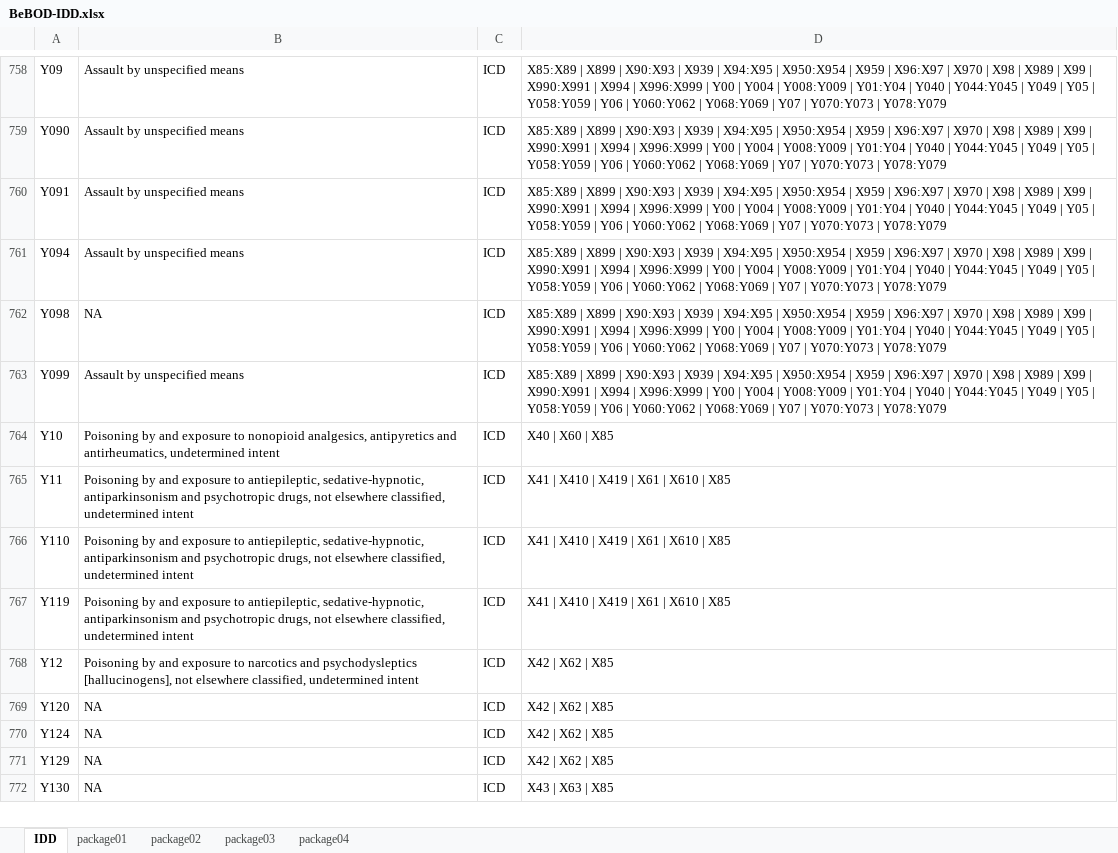
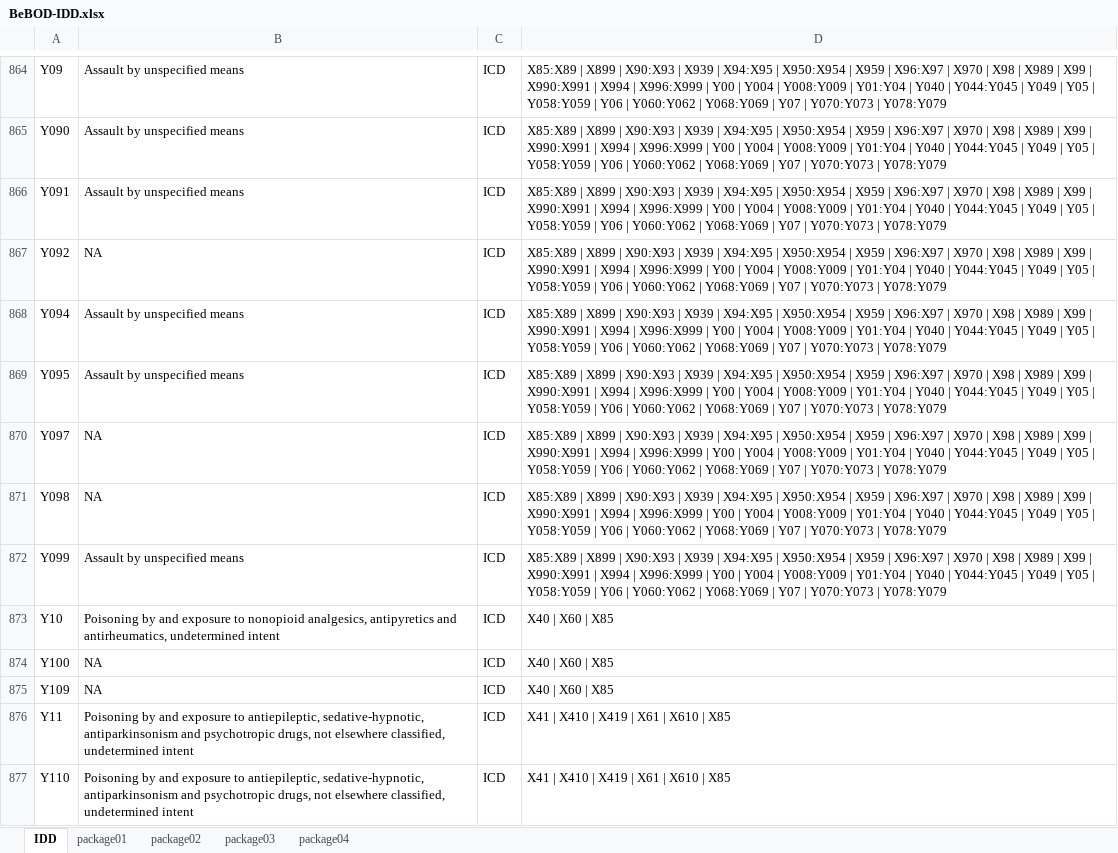
Before and after one commit to sciensanogit/BeBOD, an Excel workbook: inst/extdata/BeBOD-IDD.xlsx, sheet IDD, drawn as a sheet; only a part is shown, gaps mark what is left out; the shorter side is filled out with more unchanged rows; values as stored, in another font and other column widths than the file's, no borders; table styles not drawn; the diff covers the shown part only; the diff names each change by its address in the sheet, - before the commit and + after, or states it on an @@ line.

Commit message:
Update BeBOD-IDD.xlsx

```diff
--- a/inst/extdata/BeBOD-IDD.xlsx (sheet IDD)
+++ b/inst/extdata/BeBOD-IDD.xlsx (sheet IDD)
+row 867: Y092 | NA | ICD | X85:X89 | X899 | X90:X93 | X939 | X94:X95 | X950:X954 | X959 | X96:X97 | X970 | X98 | X989 | X99 | X990:X991 | X994 | X996:X999 | Y00 | Y004 | Y008:Y009 | Y01:Y04 | Y040 | Y044:Y045 | Y049 | Y05 | Y058:Y059 | Y06 | Y060:Y062 | Y068:Y069 | Y07 | Y070:Y073 | Y078:Y079
+row 869: Y095 | Assault by unspecified means | ICD | X85:X89 | X899 | X90:X93 | X939 | X94:X95 | X950:X954 | X959 | X96:X97 | X970 | X98 | X989 | X99 | X990:X991 | X994 | X996:X999 | Y00 | Y004 | Y008:Y009 | Y01:Y04 | Y040 | Y044:Y045 | Y049 | Y05 | Y058:Y059 | Y06 | Y060:Y062 | Y068:Y069 | Y07 | Y070:Y073 | Y078:Y079
+row 870: Y097 | NA | ICD | X85:X89 | X899 | X90:X93 | X939 | X94:X95 | X950:X954 | X959 | X96:X97 | X970 | X98 | X989 | X99 | X990:X991 | X994 | X996:X999 | Y00 | Y004 | Y008:Y009 | Y01:Y04 | Y040 | Y044:Y045 | Y049 | Y05 | Y058:Y059 | Y06 | Y060:Y062 | Y068:Y069 | Y07 | Y070:Y073 | Y078:Y079
+row 874: Y100 | NA | ICD | X40 | X60 | X85
+row 875: Y109 | NA | ICD | X40 | X60 | X85
```
Also changed, not shown: 130 added rows elsewhere in this sheet.
